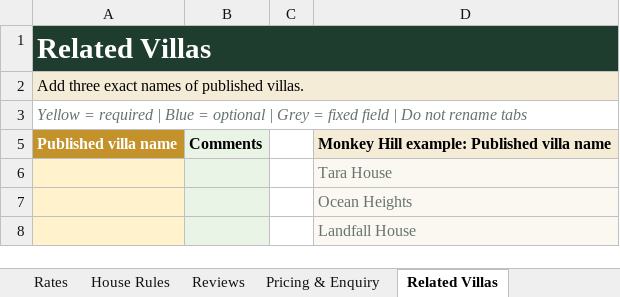
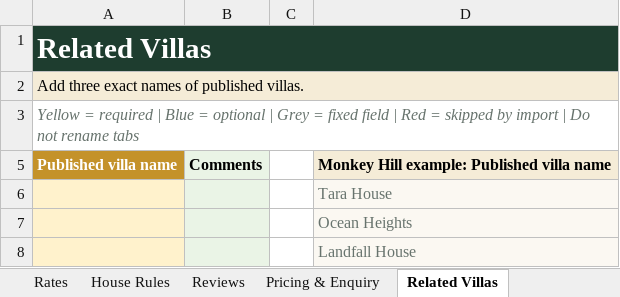
Before and after one commit to christos22/barbados-escapes, an Excel workbook: villa-content-template.xlsx, sheet Related Villas, drawn as a sheet; values as stored, in another font and other column widths than the file's, no borders; the diff names each change by its address in the sheet, - before the commit and + after, or states it on an @@ line.

Commit message:
Respect red exclusions in villa imports

```diff
--- a/villa-content-template.xlsx (sheet Related Villas)
+++ b/villa-content-template.xlsx (sheet Related Villas)
-A3: …field | Do not…
+A3: …field | Red = skipped by import | Do not…
```
Also changed, not shown: sheet Instructions, sheet Nearby, sheet House Rules, sheet Additional Requests, sheet Reviews, sheet Staff, 3 more sheets, hidden cells, 3 other files.
